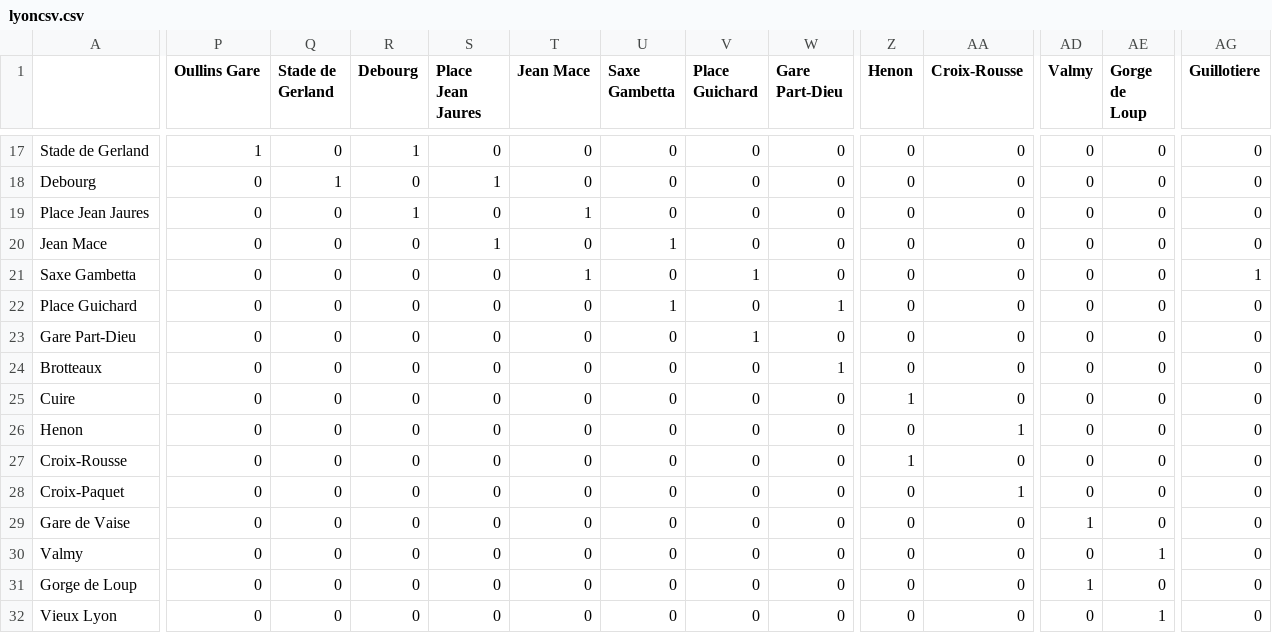
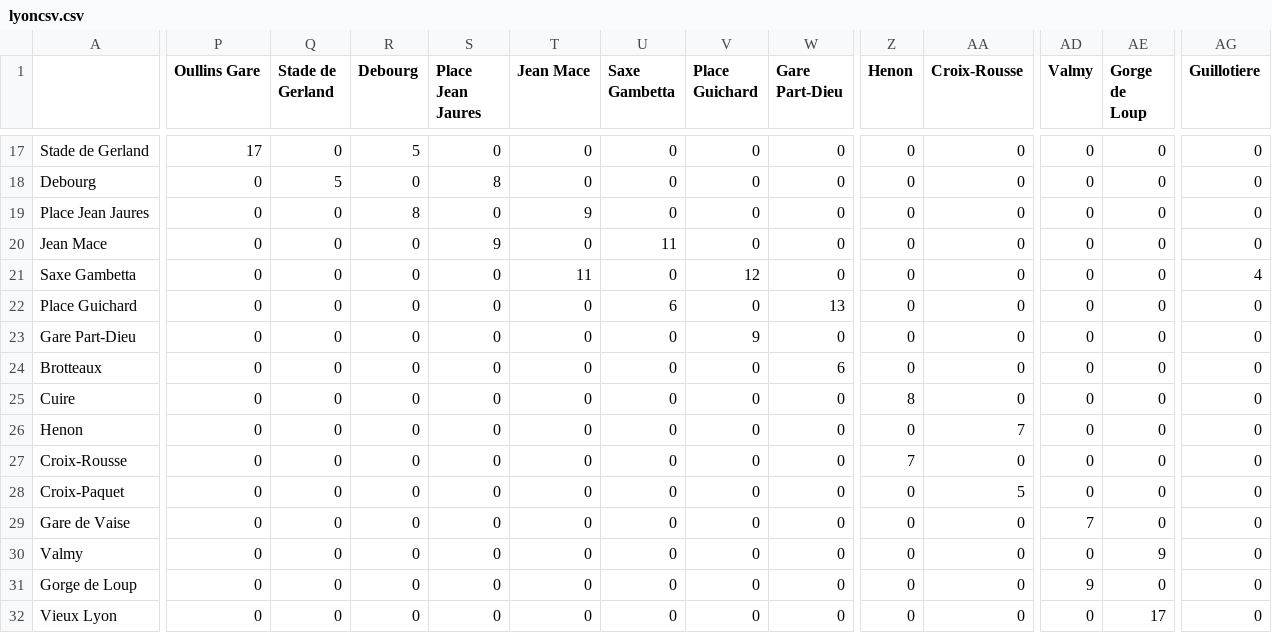
Before and after one commit to cbasitodx/AStar_Algorithm, a CSV file: src/Metro/lyoncsv.csv, drawn as a sheet; only a part is shown, gaps mark what is left out; the diff covers the shown part only; the diff names each change by its address in the sheet, - before the commit and + after, or states it on an @@ line.

```diff
--- a/src/Metro/lyoncsv.csv
+++ b/src/Metro/lyoncsv.csv
-P17 (Oullins Gare): 1
+P17 (Oullins Gare): 17
-R17 (Debourg): 1
+R17 (Debourg): 5
-Q18 (Stade de Gerland): 1
+Q18 (Stade de Gerland): 5
-S18 (Place Jean Jaures): 1
+S18 (Place Jean Jaures): 8
-R19 (Debourg): 1
+R19 (Debourg): 8
-T19 (Jean Mace): 1
+T19 (Jean Mace): 9
-S20 (Place Jean Jaures): 1
+S20 (Place Jean Jaures): 9
-U20 (Saxe Gambetta): 1
+U20 (Saxe Gambetta): 11
-T21 (Jean Mace): 1
+T21 (Jean Mace): 11
-V21 (Place Guichard): 1
+V21 (Place Guichard): 12
-AG21 (Guillotiere): 1
+AG21 (Guillotiere): 4
-U22 (Saxe Gambetta): 1
+U22 (Saxe Gambetta): 6
-W22 (Gare Part-Dieu): 1
+W22 (Gare Part-Dieu): 13
-V23 (Place Guichard): 1
+V23 (Place Guichard): 9
-W24 (Gare Part-Dieu): 1
+W24 (Gare Part-Dieu): 6
-Z25 (Henon): 1
+Z25 (Henon): 8
-AA26 (Croix-Rousse): 1
+AA26 (Croix-Rousse): 7
-Z27 (Henon): 1
+Z27 (Henon): 7
-AA28 (Croix-Rousse): 1
+AA28 (Croix-Rousse): 5
-AD29 (Valmy): 1
+AD29 (Valmy): 7
-AE30 (Gorge de Loup): 1
+AE30 (Gorge de Loup): 9
-AD31 (Valmy): 1
+AD31 (Valmy): 9
-AE32 (Gorge de Loup): 1
+AE32 (Gorge de Loup): 17
```
Also changed, not shown: 55 edited cells elsewhere in this file, 2 other files.
